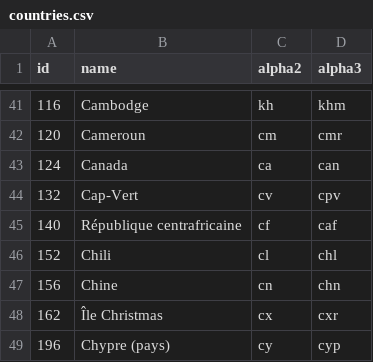
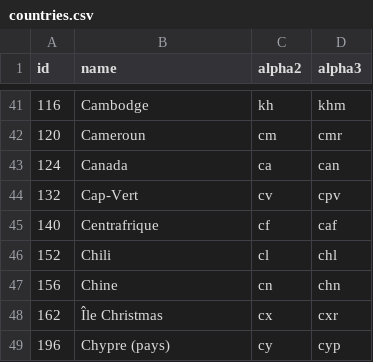
Before and after one commit to stefangabos/world_countries, a CSV file: data/fr/countries.csv, drawn as a sheet; only a part is shown, gaps mark what is left out.

```diff
--- a/data/fr/countries.csv
+++ b/data/fr/countries.csv
@@ -44,3 +44,3 @@ id,name,alpha2,alpha3
 132,Cap-Vert,cv,cpv
-140,"République centrafricaine",cf,caf
+140,Centrafrique,cf,caf
 152,Chili,cl,chl
```
Also changed, not shown: data/ar/countries.csv, data/it/countries.csv, 9 other files.
